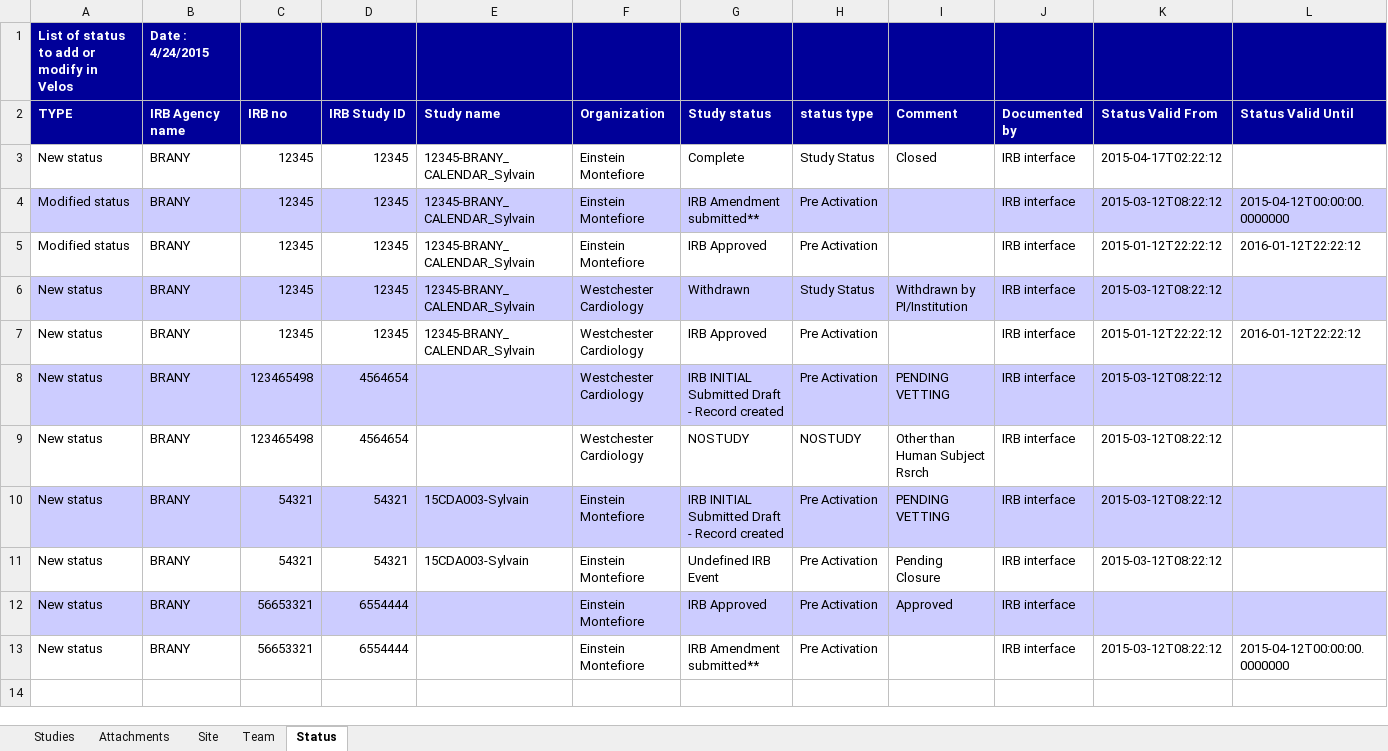
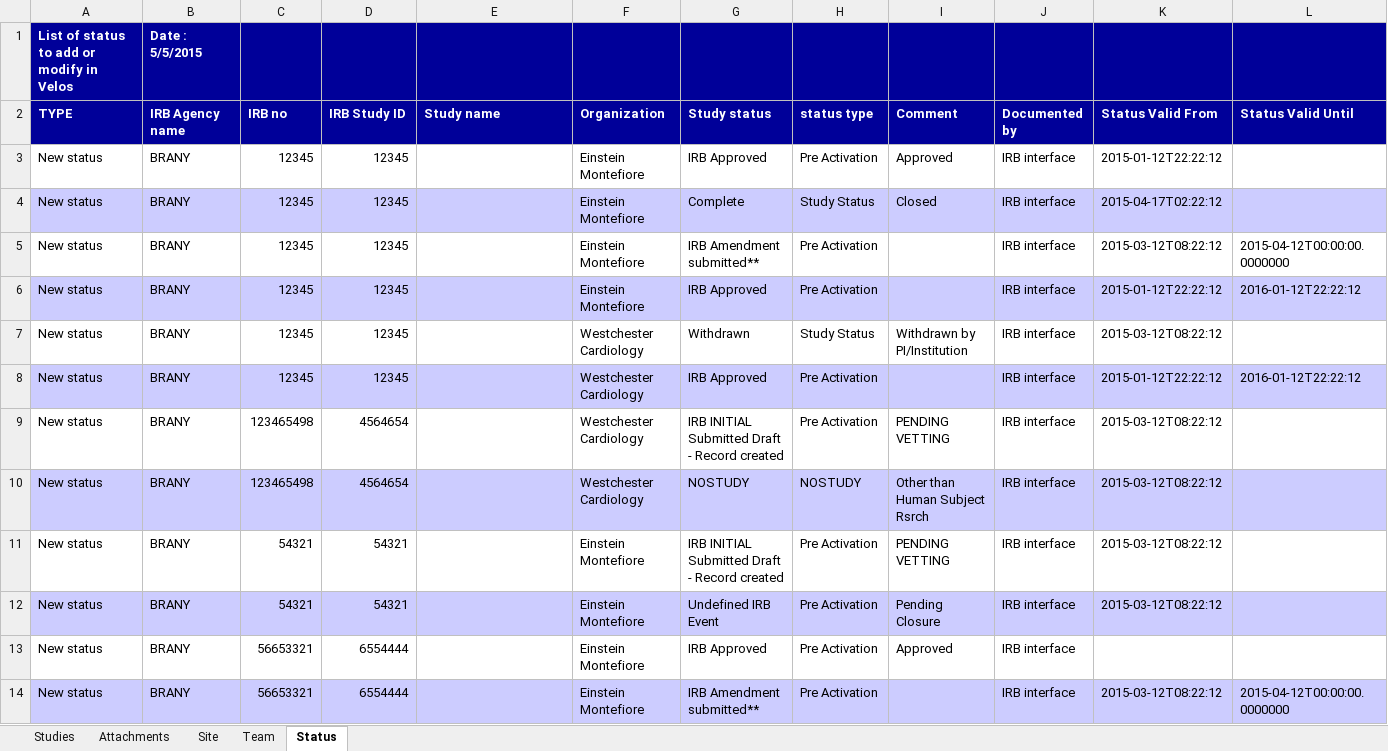
Before and after one commit to sylvainboutch/IrbAnalyser, an Excel workbook: IrbAnalyser/654654.xlsx, sheet Status, drawn as a sheet; only a part is shown; values as stored, in another font and other column widths than the file's, no borders; addresses are those after the commit; rows hold the shown columns only; the diff covers the shown part only; the diff names each change by its address in the sheet, - before the commit and + after, or states it on an @@ line.

```diff
--- a/IrbAnalyser/654654.xlsx (sheet Status)
+++ b/IrbAnalyser/654654.xlsx (sheet Status)
-B1 (IRB Agency name): Date : 4/24/2015
+B1 (IRB Agency name): Date : 5/5/2015
+row 3: New status | BRANY | 12345 | 12345 |  | Einstein Montefiore | IRB Approved | Pre Activation | Approved | IRB interface | 2015-01-12T22:22:12
-A4:L4 fill: none
+A4:L4 fill: #CCCCFF
-E4:E8 (Study name): 12345-BRANY_CALENDAR_Sylvain
+E4:E8 (Study name): (empty)
-A5:A6 (TYPE): Modified status
+A5:A6 (TYPE): New status
-A5:L5 fill: #CCCCFF
+A5:L5 fill: none
-A6:L6 fill: none
+A6:L6 fill: #CCCCFF
-A7:L7 fill: #CCCCFF
+A7:L7 fill: none
-A8:L8 fill: none
+A8:L8 fill: #CCCCFF
-A9:L9 fill: #CCCCFF
+A9:L9 fill: none
-A10:L10 fill: none
+A10:L10 fill: #CCCCFF
-A11:L11 fill: #CCCCFF
+A11:L11 fill: none
-E11:E12 (Study name): 15CDA003-Sylvain
+E11:E12 (Study name): (empty)
-A12:L12 fill: none
+A12:L12 fill: #CCCCFF
-A13:L13 fill: #CCCCFF
+A13:L13 fill: none
-A14:L14 fill: none
+A14:L14 fill: #CCCCFF
```
Also changed, not shown: cell formats elsewhere in this sheet, sheet Studies, sheet Team, sheet Site, sheet Attachments, 2 other files.
